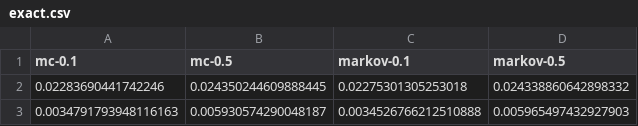
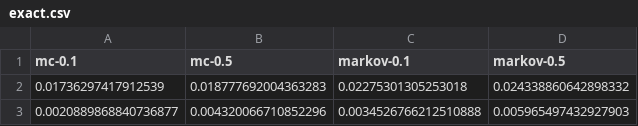
Before and after one commit to tayoakinbiyi/statgen, a CSV file: diagnostics/exact.csv, drawn as a sheet.

```diff
--- a/diagnostics/exact.csv
+++ b/diagnostics/exact.csv
@@ -1,3 +1,3 @@
 mc-0.1,mc-0.5,markov-0.1,markov-0.5
-0.02283690441742246,0.024350244609888445,0.02275301305253018,0.024338860642898332
-0.0034791793948116163,0.005930574290048187,0.0034526766212510888,0.005965497432927903
+0.01736297417912539,0.018777692004363283,0.02275301305253018,0.024338860642898332
+0.0020889868840736877,0.004320066710852296,0.0034526766212510888,0.005965497432927903
```
Also changed, not shown: 6 other files.
